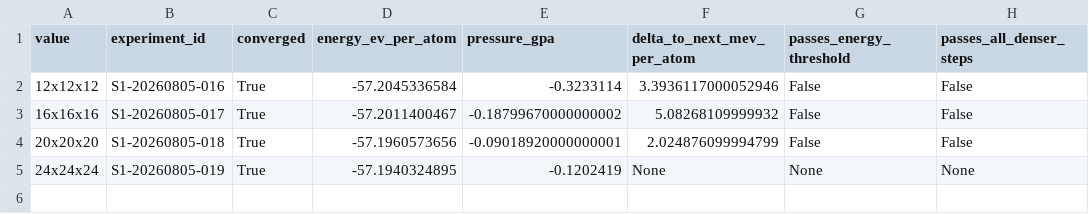
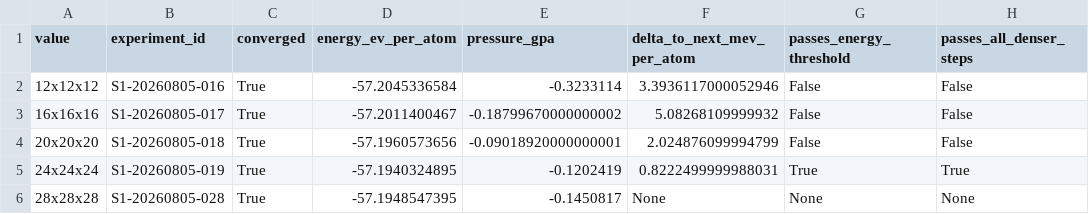
Before and after one commit to Zhenhao526/M_OFDFT_periodic_basis, a TSV file: analysis/s1/al_ksdft_kpoint_20260805/summary.tsv, drawn as a sheet.

```diff
--- a/analysis/s1/al_ksdft_kpoint_20260805/summary.tsv
+++ b/analysis/s1/al_ksdft_kpoint_20260805/summary.tsv
@@ -4,2 +4,3 @@ value	experiment_id	converged	energy_ev_per_atom	pressure_gpa	delta_to_next_mev_
 20x20x20	S1-20260805-018	True	-57.1960573656	-0.09018920000000001	2.024876099994799	False	False
-24x24x24	S1-20260805-019	True	-57.1940324895	-0.1202419	None	None	None
+24x24x24	S1-20260805-019	True	-57.1940324895	-0.1202419	0.8222499999988031	True	True
+28x28x28	S1-20260805-028	True	-57.1948547395	-0.1450817	None	None	None
```
Also changed, not shown: 1 other file.
